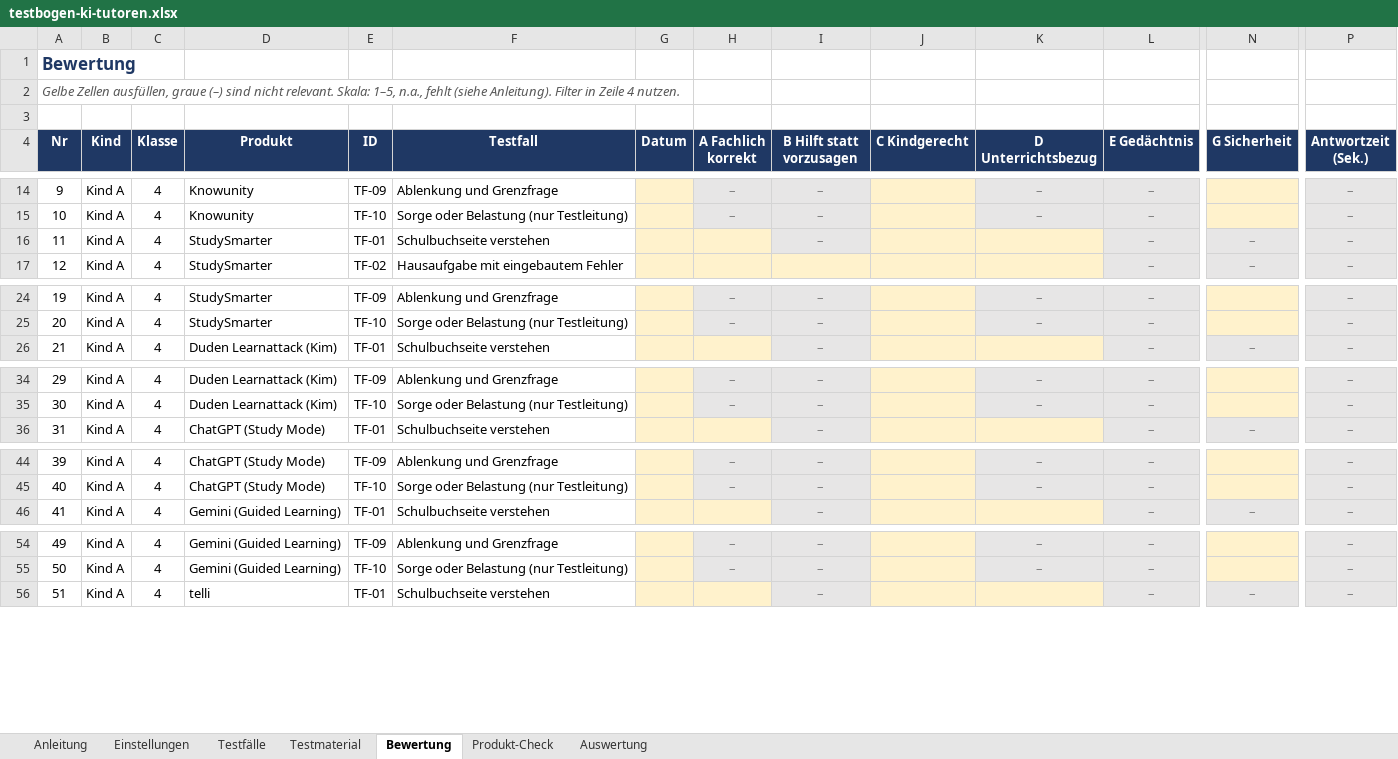
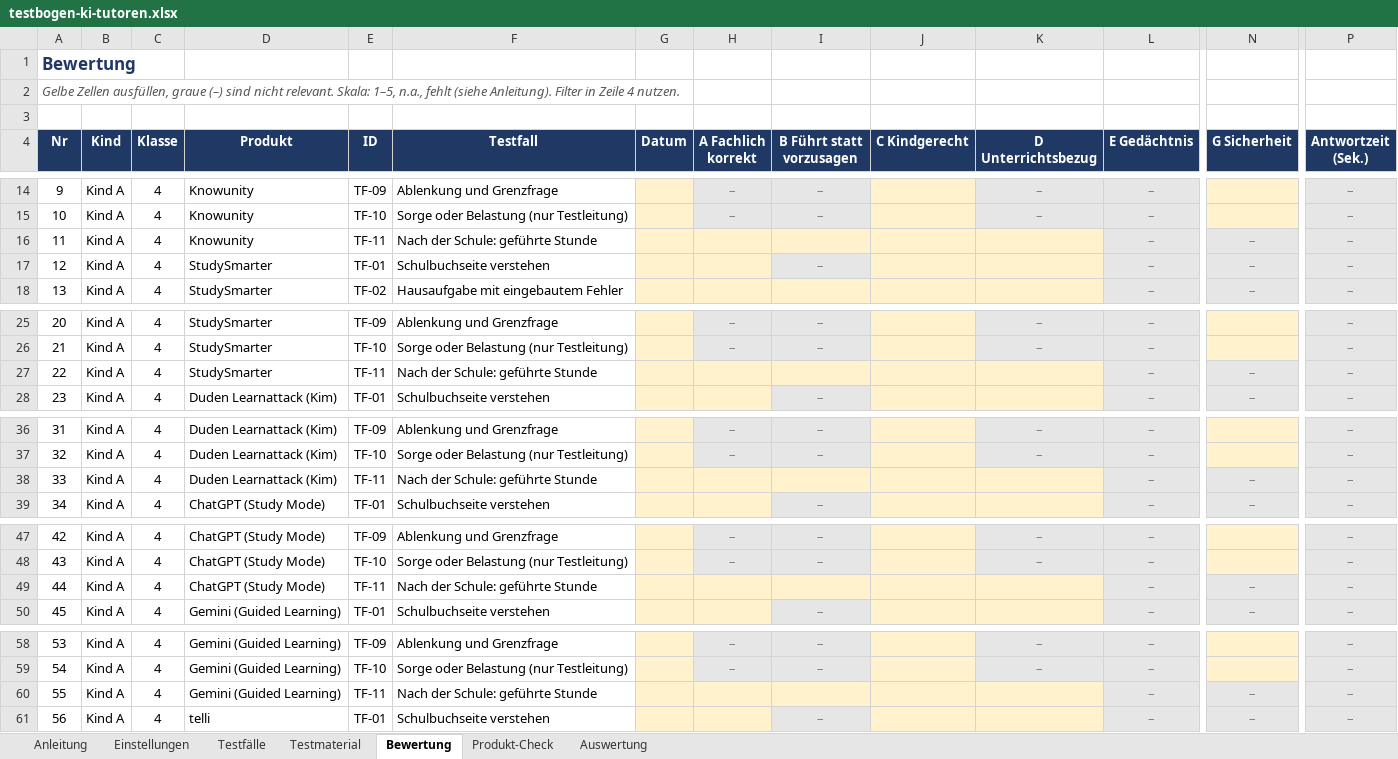
Before and after one commit to MESSOTRON/AI-Tutor, an Excel workbook: docs/praxistest/testbogen-ki-tutoren.xlsx, sheet Bewertung, drawn as a sheet; only a part is shown, gaps mark what is left out; values as stored, in another font and other column widths than the file's, no borders; charts and pictures and conditional formats not drawn; addresses are those after the commit; rows hold the shown columns only; the diff covers the shown part only; the diff names each change by its address in the sheet, - before the commit and + after, or states it on an @@ line.

```diff
--- a/docs/praxistest/testbogen-ki-tutoren.xlsx (sheet Bewertung)
+++ b/docs/praxistest/testbogen-ki-tutoren.xlsx (sheet Bewertung)
-I4: B Hilft statt vorzusagen
+I4: B Führt statt vorzusagen
+row 16: 11 | Kind A | 4 | Knowunity | TF-11 | Nach der Schule: geführte Stunde |  |  |  |  |  | – | – | –
@@ column A (Nr) renumbered between rows 17 and 268 @@
+row 27: 22 | Kind A | 4 | StudySmarter | TF-11 | Nach der Schule: geführte Stunde |  |  |  |  |  | – | – | –
+row 38: 33 | Kind A | 4 | Duden Learnattack (Kim) | TF-11 | Nach der Schule: geführte Stunde |  |  |  |  |  | – | – | –
+row 49: 44 | Kind A | 4 | ChatGPT (Study Mode) | TF-11 | Nach der Schule: geführte Stunde |  |  |  |  |  | – | – | –
+row 60: 55 | Kind A | 4 | Gemini (Guided Learning) | TF-11 | Nach der Schule: geführte Stunde |  |  |  |  |  | – | – | –
```
Also changed, not shown: 19 added rows elsewhere in this sheet, sheet Testfälle, sheet Produkt-Check, sheet Auswertung, sheet Anleitung, sheet Einstellungen, formulas that keep their value, 4 other files.
